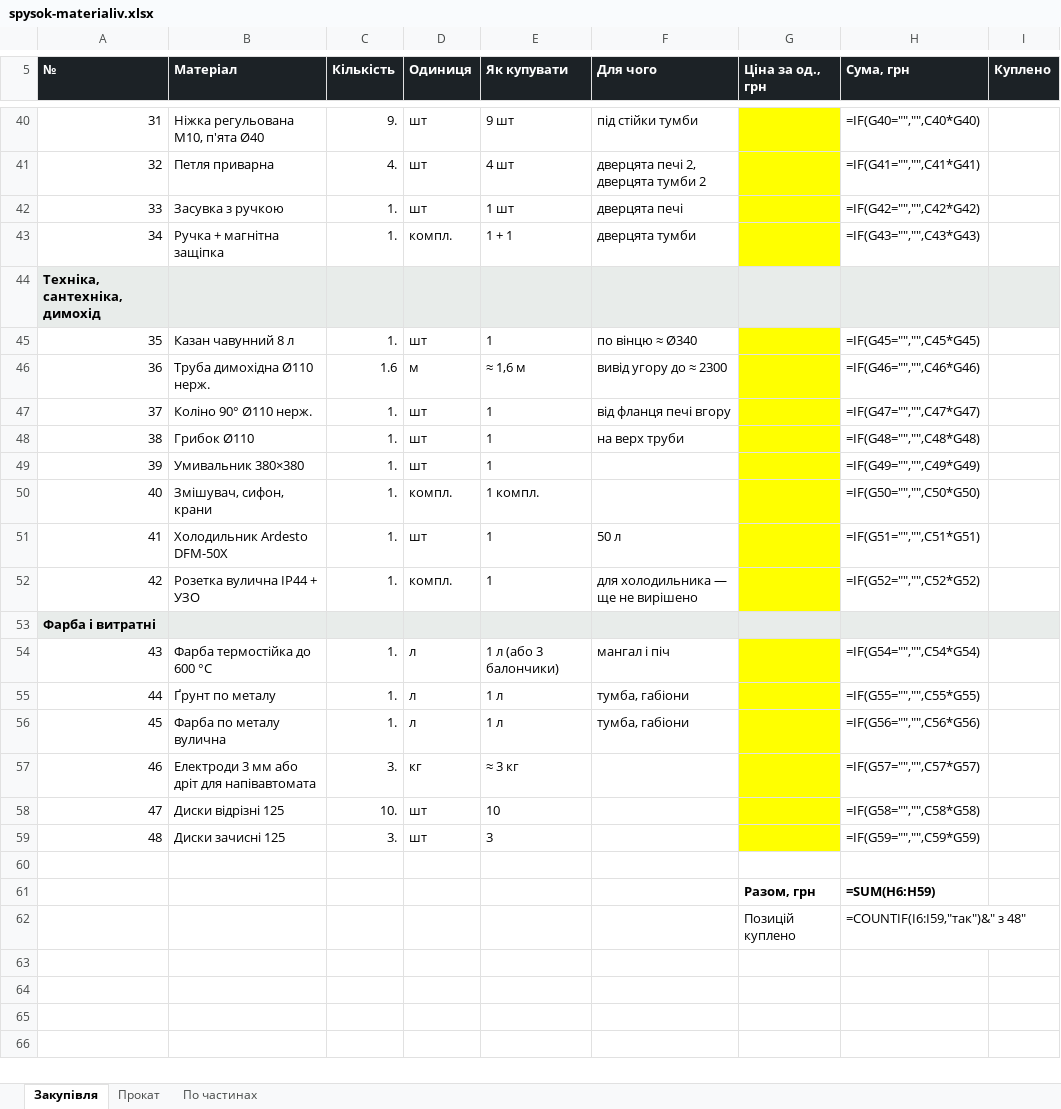
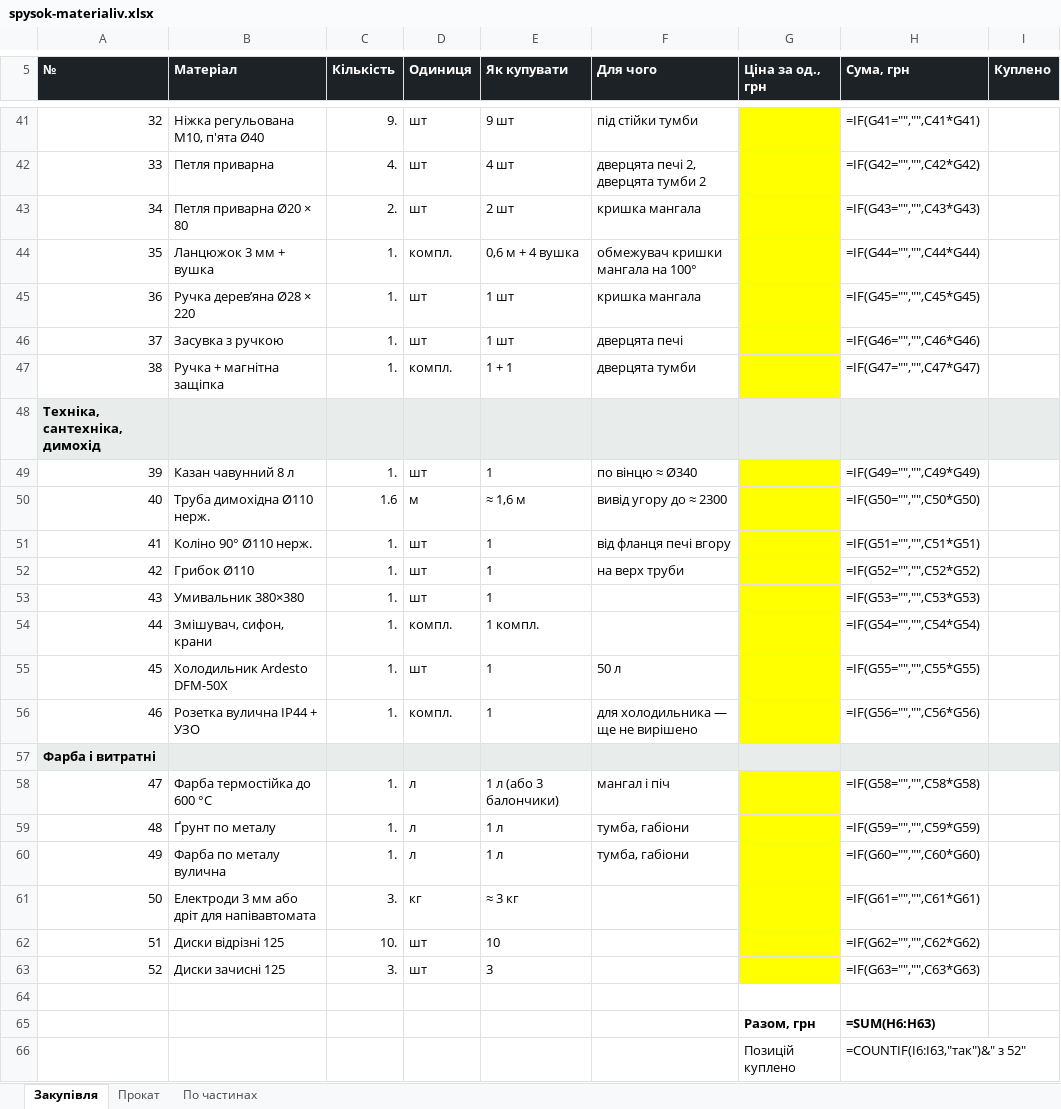
Before and after one commit to DykyiHaban/mangal, an Excel workbook: spysok-materialiv.xlsx, sheet Закупівля, drawn as a sheet; only a part is shown, gaps mark what is left out; values as stored, in another font and other column widths than the file's, no borders; formulas without a stored value are shown as written; addresses are those after the commit; the diff covers the shown part only; the diff names each change by its address in the sheet, - before the commit and + after, or states it on an @@ line.

```diff
--- a/spysok-materialiv.xlsx (sheet Закупівля)
+++ b/spysok-materialiv.xlsx (sheet Закупівля)
@@ column A (№) renumbered between rows 2 and 63 @@
-H41 (Сума, грн): =IF(G40="","",C40*G40)
+H41 (Сума, грн): =IF(G41="","",C41*G41)
-H42 (Сума, грн): =IF(G41="","",C41*G41)
+H42 (Сума, грн): =IF(G42="","",C42*G42)
+row 43: 34 | Петля приварна Ø20 × 80 | 2. | шт | 2 шт | кришка мангала |  | =IF(G43="","",C43*G43)
+row 44: 35 | Ланцюжок 3 мм + вушка | 1. | компл. | 0,6 м + 4 вушка | обмежувач кришки мангала на 100° |  | =IF(G44="","",C44*G44)
+row 45: 36 | Ручка дерев’яна Ø28 × 220 | 1. | шт | 1 шт | кришка мангала |  | =IF(G45="","",C45*G45)
-H46 (Сума, грн): =IF(G42="","",C42*G42)
+H46 (Сума, грн): =IF(G46="","",C46*G46)
-H47 (Сума, грн): =IF(G43="","",C43*G43)
+H47 (Сума, грн): =IF(G47="","",C47*G47)
-H49 (Сума, грн): =IF(G45="","",C45*G45)
+H49 (Сума, грн): =IF(G49="","",C49*G49)
-H50 (Сума, грн): =IF(G46="","",C46*G46)
+H50 (Сума, грн): =IF(G50="","",C50*G50)
-H51 (Сума, грн): =IF(G47="","",C47*G47)
+H51 (Сума, грн): =IF(G51="","",C51*G51)
-H52 (Сума, грн): =IF(G48="","",C48*G48)
+H52 (Сума, грн): =IF(G52="","",C52*G52)
-H53 (Сума, грн): =IF(G49="","",C49*G49)
+H53 (Сума, грн): =IF(G53="","",C53*G53)
-H54 (Сума, грн): =IF(G50="","",C50*G50)
+H54 (Сума, грн): =IF(G54="","",C54*G54)
-H55 (Сума, грн): =IF(G51="","",C51*G51)
+H55 (Сума, грн): =IF(G55="","",C55*G55)
-H56 (Сума, грн): =IF(G52="","",C52*G52)
+H56 (Сума, грн): =IF(G56="","",C56*G56)
-H58 (Сума, грн): =IF(G54="","",C54*G54)
+H58 (Сума, грн): =IF(G58="","",C58*G58)
-H59 (Сума, грн): =IF(G55="","",C55*G55)
+H59 (Сума, грн): =IF(G59="","",C59*G59)
-H60 (Сума, грн): =IF(G56="","",C56*G56)
+H60 (Сума, грн): =IF(G60="","",C60*G60)
-H61 (Сума, грн): =IF(G57="","",C57*G57)
+H61 (Сума, грн): =IF(G61="","",C61*G61)
-H62 (Сума, грн): =IF(G58="","",C58*G58)
+H62 (Сума, грн): =IF(G62="","",C62*G62)
-H63 (Сума, грн): =IF(G59="","",C59*G59)
+H63 (Сума, грн): =IF(G63="","",C63*G63)
-H65 (Сума, грн): =SUM(H6:H59)
+H65 (Сума, грн): =SUM(H6:H63)
-H66 (Сума, грн): =COUNTIF(I6:I59,"так")&" з 48"
+H66 (Сума, грн): =COUNTIF(I6:I63,"так")&" з 52"
```
Also changed, not shown: 1 added row and 23 edited cells elsewhere in this sheet, sheet По частинах, sheet Прокат, 8 other files.
